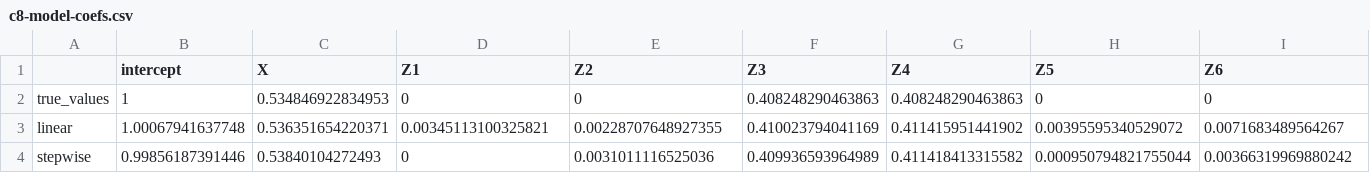
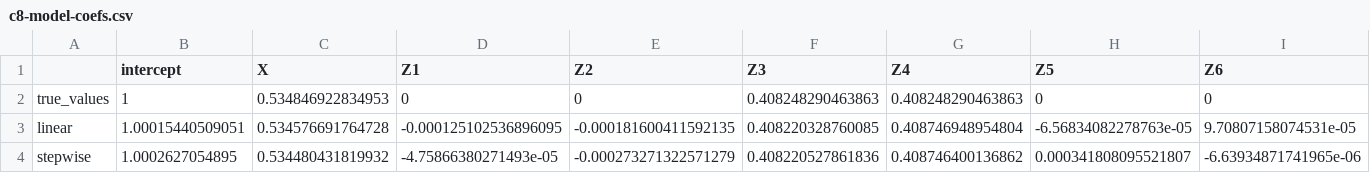
Before and after one commit to RaspberryEmma/OLD-Confounder-Handling-Sim-Study, a CSV file: data/c8-model-coefs.csv, drawn as a sheet; only a part is shown; the diff covers the shown part only; the diff names each change by its address in the sheet, - before the commit and + after, or states it on an @@ line.

```diff
--- a/data/c8-model-coefs.csv
+++ b/data/c8-model-coefs.csv
-B3 (intercept): 1.00067941637748
+B3 (intercept): 1.00015440509051
-C3 (X): 0.536351654220371
+C3 (X): 0.534576691764728
-D3 (Z1): 0.00345113100325821
+D3 (Z1): -0.000125102536896095
-E3 (Z2): 0.00228707648927355
+E3 (Z2): -0.000181600411592135
-F3 (Z3): 0.410023794041169
+F3 (Z3): 0.408220328760085
-G3 (Z4): 0.411415951441902
+G3 (Z4): 0.408746948954804
-H3 (Z5): 0.00395595340529072
+H3 (Z5): -6.56834082278763e-05
-I3 (Z6): 0.0071683489564267
+I3 (Z6): 9.70807158074531e-05
-B4 (intercept): 0.99856187391446
+B4 (intercept): 1.0002627054895
-C4 (X): 0.53840104272493
+C4 (X): 0.534480431819932
-D4 (Z1): 0
+D4 (Z1): -4.75866380271493e-05
-E4 (Z2): 0.0031011116525036
+E4 (Z2): -0.000273271322571279
-F4 (Z3): 0.409936593964989
+F4 (Z3): 0.408220527861836
-G4 (Z4): 0.411418413315582
+G4 (Z4): 0.408746400136862
-H4 (Z5): 0.000950794821755044
+H4 (Z5): 0.000341808095521807
-I4 (Z6): 0.00366319969880242
+I4 (Z6): -6.63934871741965e-06
```
Also changed, not shown: 39 edited cells elsewhere in this file, data/c4-results-table.csv, data/c8-cov-dispersion-grouped.csv, 22 other files.
